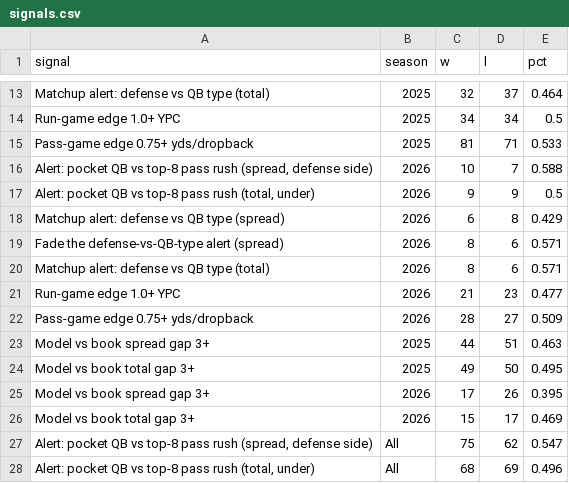
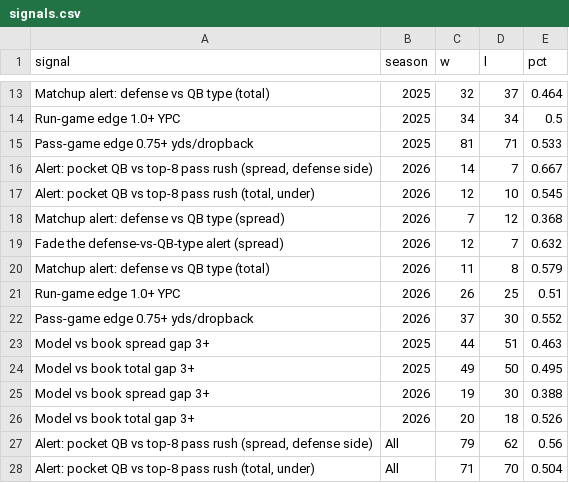
Before and after one commit to mrpoolleakrepair-mo/nfl-board, a CSV file: data/signals.csv, drawn as a sheet; only a part is shown, gaps mark what is left out; the diff covers the shown part only.

```diff
--- a/data/signals.csv
+++ b/data/signals.csv
@@ -15,14 +15,14 @@ Run-game edge 1.0+ YPC,2025,34,34,0.5
 Pass-game edge 0.75+ yds/dropback,2025,81,71,0.533
-"Alert: pocket QB vs top-8 pass rush (spread, defense side)",2026,10,7,0.588
-"Alert: pocket QB vs top-8 pass rush (total, under)",2026,9,9,0.5
-Matchup alert: defense vs QB type (spread),2026,6,8,0.429
-Fade the defense-vs-QB-type alert (spread),2026,8,6,0.571
-Matchup alert: defense vs QB type (total),2026,8,6,0.571
-Run-game edge 1.0+ YPC,2026,21,23,0.477
-Pass-game edge 0.75+ yds/dropback,2026,28,27,0.509
+"Alert: pocket QB vs top-8 pass rush (spread, defense side)",2026,14,7,0.667
+"Alert: pocket QB vs top-8 pass rush (total, under)",2026,12,10,0.545
+Matchup alert: defense vs QB type (spread),2026,7,12,0.368
+Fade the defense-vs-QB-type alert (spread),2026,12,7,0.632
+Matchup alert: defense vs QB type (total),2026,11,8,0.579
+Run-game edge 1.0+ YPC,2026,26,25,0.51
+Pass-game edge 0.75+ yds/dropback,2026,37,30,0.552
 Model vs book spread gap 3+,2025,44,51,0.463
 Model vs book total gap 3+,2025,49,50,0.495
-Model vs book spread gap 3+,2026,17,26,0.395
-Model vs book total gap 3+,2026,15,17,0.469
-"Alert: pocket QB vs top-8 pass rush (spread, defense side)",All,75,62,0.547
-"Alert: pocket QB vs top-8 pass rush (total, under)",All,68,69,0.496
+Model vs book spread gap 3+,2026,19,30,0.388
+Model vs book total gap 3+,2026,20,18,0.526
+"Alert: pocket QB vs top-8 pass rush (spread, defense side)",All,79,62,0.56
+"Alert: pocket QB vs top-8 pass rush (total, under)",All,71,70,0.504
```
Also changed, not shown: 21 edited cells elsewhere in this file, data/backtest_games.csv, data/backtest_summary.csv, 14 other files.
